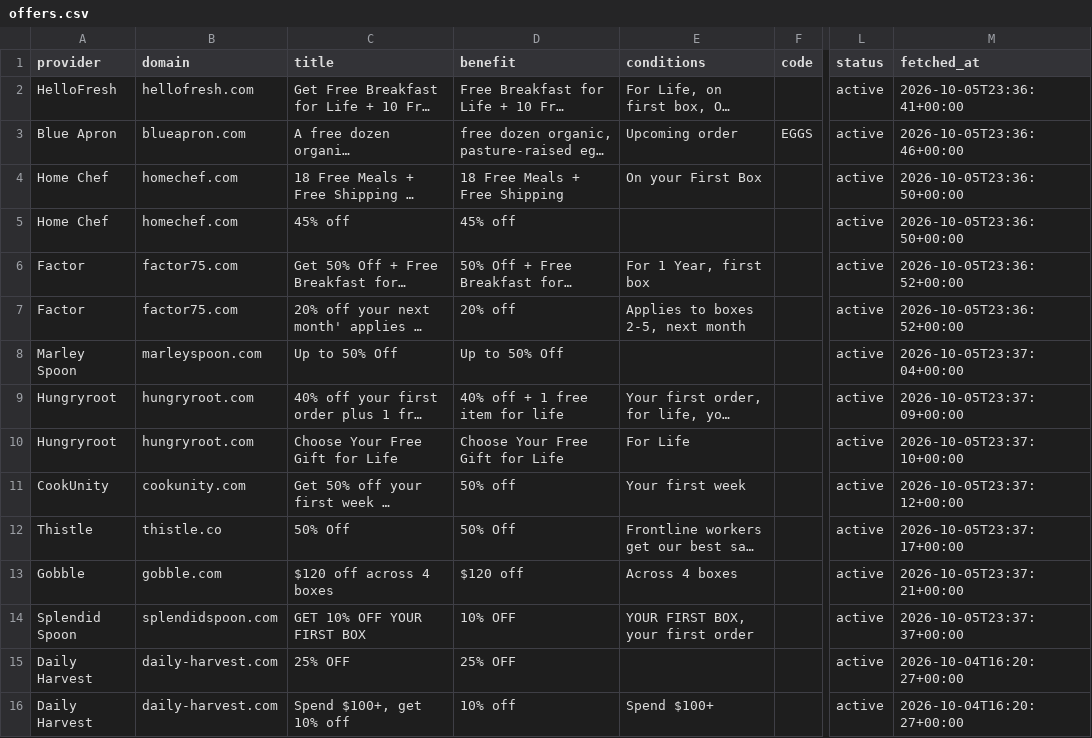
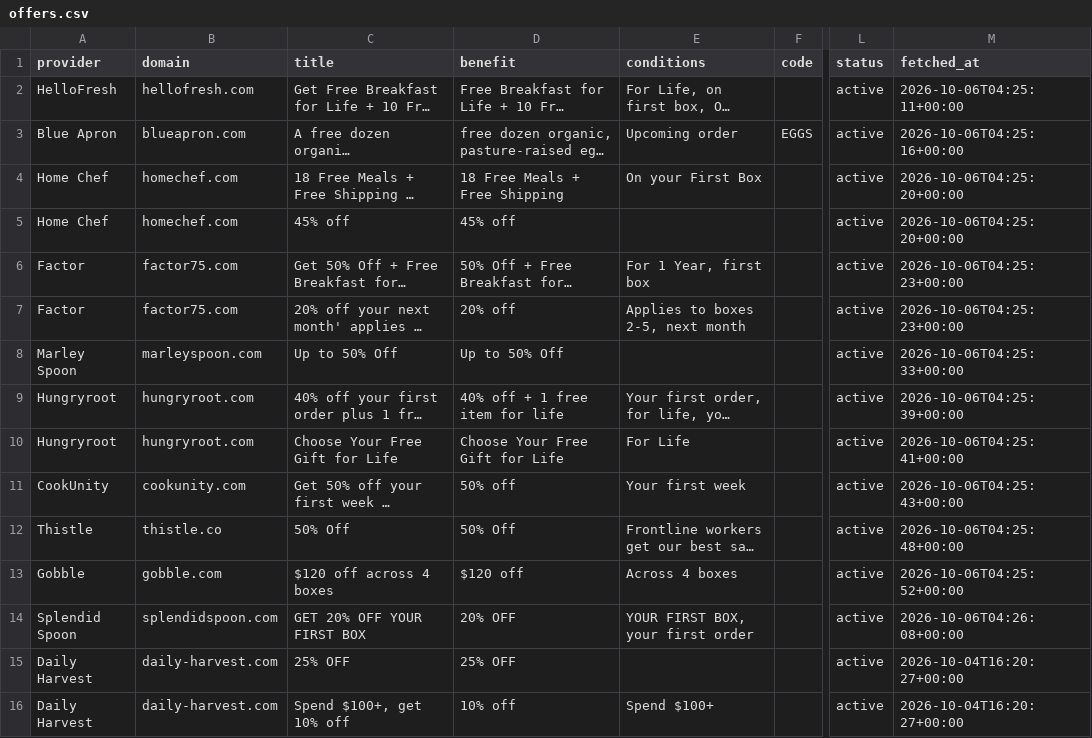
Before and after one commit to longlicode/hellofresh-deals-promo-radar, a CSV file: public/offers.csv, drawn as a sheet; only a part is shown, gaps mark what is left out; long unchanged cells end in …; the diff covers the shown part only; the diff names each change by its address in the sheet, - before the commit and + after, or states it on an @@ line.

```diff
--- a/public/offers.csv
+++ b/public/offers.csv
-M2 (fetched_at): 2026-10-05T23:36:41+00:00
+M2 (fetched_at): 2026-10-06T04:25:11+00:00
-M3 (fetched_at): 2026-10-05T23:36:46+00:00
+M3 (fetched_at): 2026-10-06T04:25:16+00:00
-M4:M5 (fetched_at): 2026-10-05T23:36:50+00:00
+M4:M5 (fetched_at): 2026-10-06T04:25:20+00:00
-M6:M7 (fetched_at): 2026-10-05T23:36:52+00:00
+M6:M7 (fetched_at): 2026-10-06T04:25:23+00:00
-M8 (fetched_at): 2026-10-05T23:37:04+00:00
+M8 (fetched_at): 2026-10-06T04:25:33+00:00
-M9 (fetched_at): 2026-10-05T23:37:09+00:00
+M9 (fetched_at): 2026-10-06T04:25:39+00:00
-M10 (fetched_at): 2026-10-05T23:37:10+00:00
+M10 (fetched_at): 2026-10-06T04:25:41+00:00
-M11 (fetched_at): 2026-10-05T23:37:12+00:00
+M11 (fetched_at): 2026-10-06T04:25:43+00:00
-M12 (fetched_at): 2026-10-05T23:37:17+00:00
+M12 (fetched_at): 2026-10-06T04:25:48+00:00
-M13 (fetched_at): 2026-10-05T23:37:21+00:00
+M13 (fetched_at): 2026-10-06T04:25:52+00:00
-C14 (title): GET 10% OFF YOUR FIRST BOX
+C14 (title): GET 20% OFF YOUR FIRST BOX
-D14 (benefit): 10% OFF
+D14 (benefit): 20% OFF
-M14 (fetched_at): 2026-10-05T23:37:37+00:00
+M14 (fetched_at): 2026-10-06T04:26:08+00:00
```
Also changed, not shown: 24 edited cells elsewhere in this file, 2 other files.
